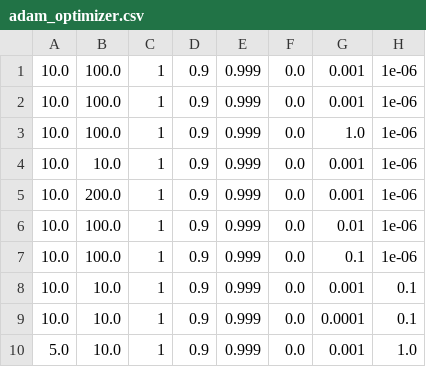
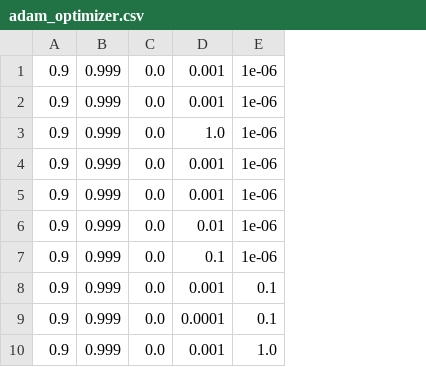
Before and after one commit to anandkanav92/thesis-implementation, a CSV file: le-net/user_data/analysis/adam_optimizer.csv, drawn as a sheet; only a part is shown; the diff names each change by its address in the sheet, - before the commit and + after, or states it on an @@ line.

Commit message:
analysis try 2

```diff
--- a/le-net/user_data/analysis/adam_optimizer.csv
+++ b/le-net/user_data/analysis/adam_optimizer.csv
-column A, rows 1-10: 10.0 | 10.0 | 10.0 | 10.0 | 10.0 | 10.0 | 10.0 | 10.0 | 10.0 | 5.0
-column B, rows 1-10: 100.0 | 100.0 | 100.0 | 10.0 | 200.0 | 100.0 | 100.0 | 10.0 | 10.0 | 10.0
-column C, rows 1-10: all 1
```
Also changed, not shown: le-net/user_data/analysis/ada_delta.csv, le-net/user_data/analysis/averaged_sgd.csv, 4 other files.
